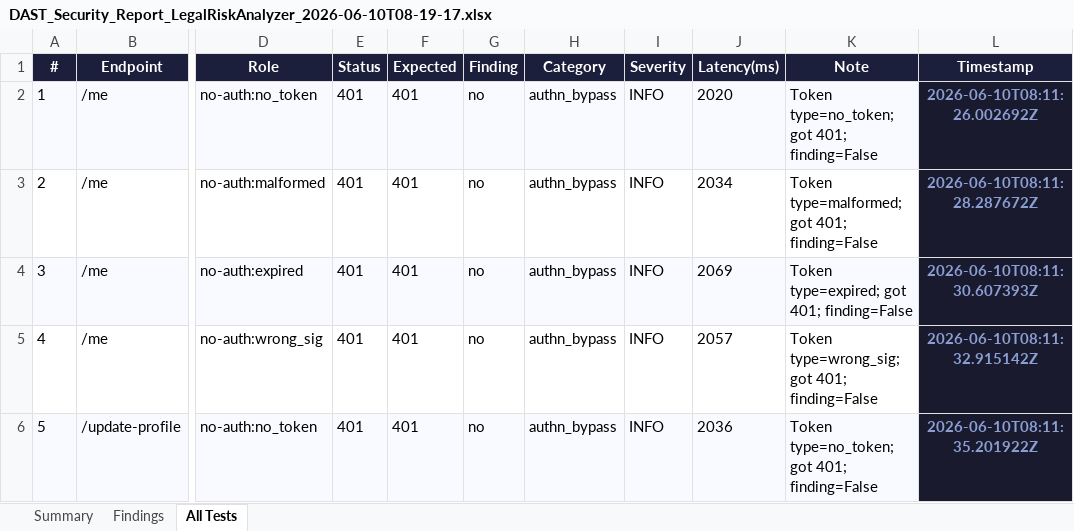
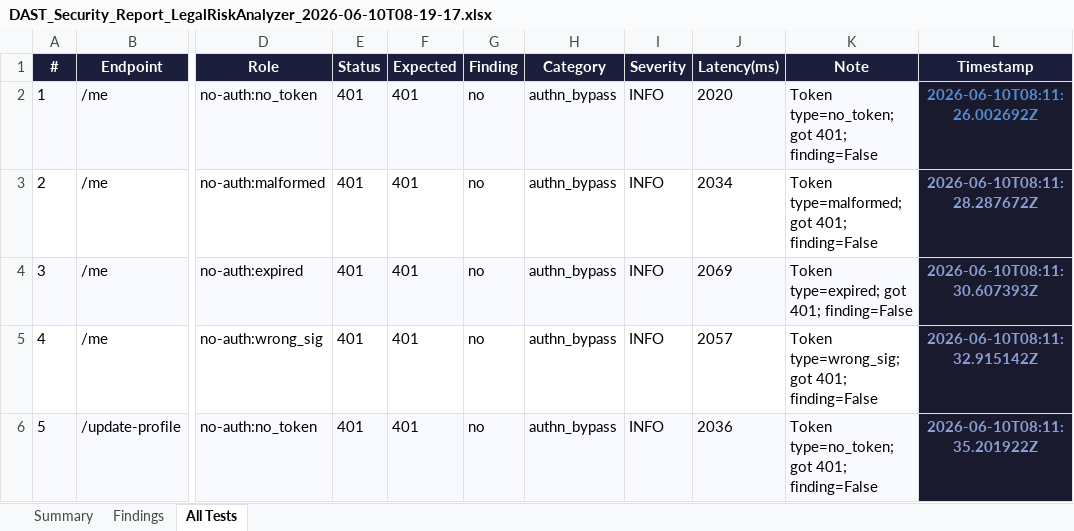
Before and after one commit to jayanibv/Legal-Risk-Analyzer-PDD, an Excel workbook: automated_test/DAST_Security_Report_LegalRiskAnalyzer_2026-06-10T08-19-17.xlsx, sheet All Tests, drawn as a sheet; only a part is shown, gaps mark what is left out; values as stored, in another font and other column widths than the file's, no borders; the diff names each change by its address in the sheet, - before the commit and + after, or states it on an @@ line.

Commit message:
DAST testing performed

```diff
--- a/automated_test/DAST_Security_Report_LegalRiskAnalyzer_2026-06-10T08-19-17.xlsx (sheet All Tests)
+++ b/automated_test/DAST_Security_Report_LegalRiskAnalyzer_2026-06-10T08-19-17.xlsx (sheet All Tests)
-L2 text colour: #8B9FD4
+L2 text colour: #558ED5
```
Also changed, not shown: 8 other files.
